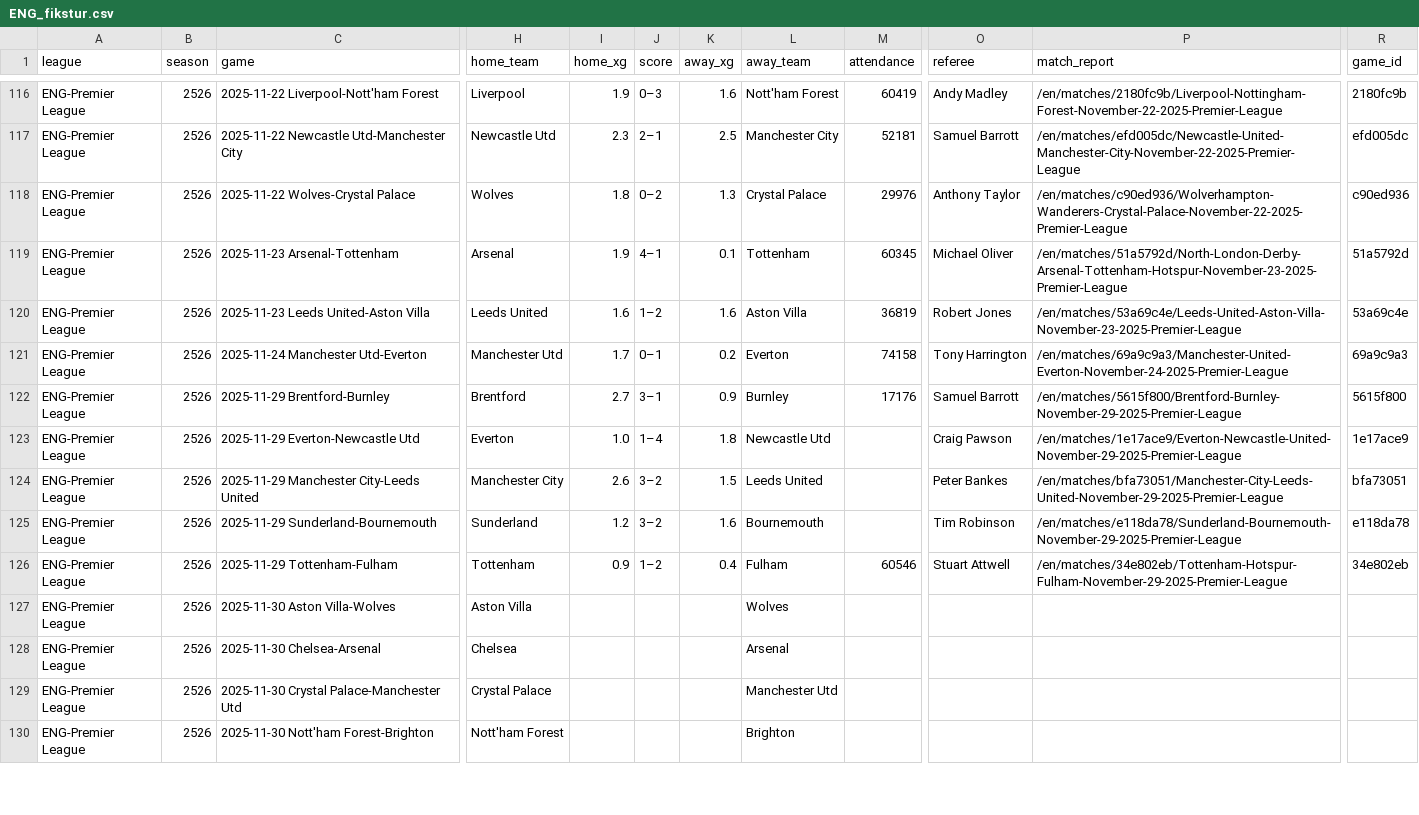
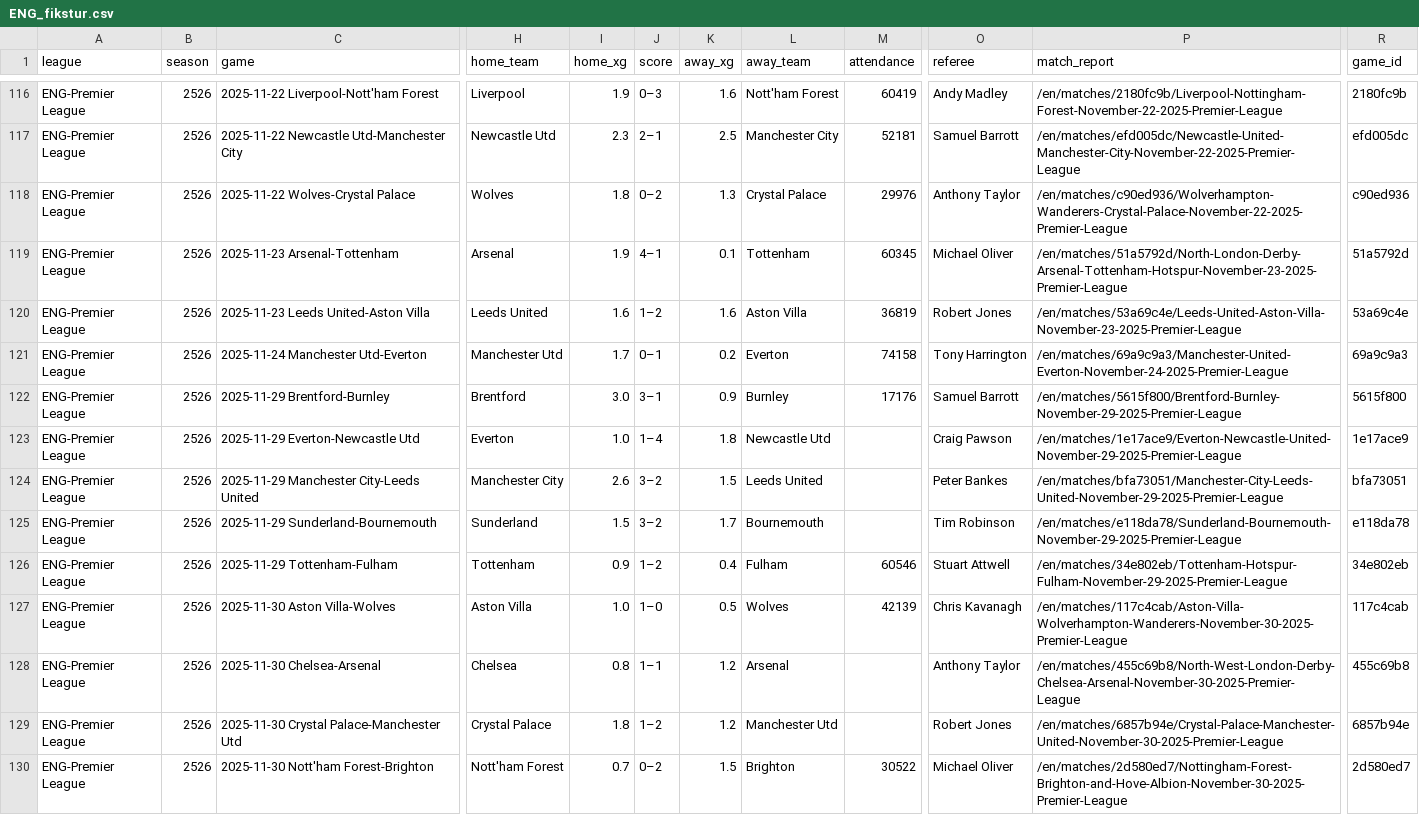
Before and after one commit to incisemih/cebindeki-iddaa-robotu, a CSV file: data/ENG_fikstur.csv, drawn as a sheet; only a part is shown, gaps mark what is left out; the diff covers the shown part only; the diff names each change by its address in the sheet, - before the commit and + after, or states it on an @@ line.

```diff
--- a/data/ENG_fikstur.csv
+++ b/data/ENG_fikstur.csv
-I122 (home_xg): 2.7
+I122 (home_xg): 3.0
-I125 (home_xg): 1.2
+I125 (home_xg): 1.5
-K125 (away_xg): 1.6
+K125 (away_xg): 1.7
-I127 (home_xg): (empty)
+I127 (home_xg): 1.0
-J127 (score): (empty)
+J127 (score): 1–0
-K127 (away_xg): (empty)
+K127 (away_xg): 0.5
-M127 (attendance): (empty)
+M127 (attendance): 42139
-O127 (referee): (empty)
+O127 (referee): Chris Kavanagh
-P127 (match_report): (empty)
+P127 (match_report): /en/matches/117c4cab/Aston-Villa-Wolverhampton-Wanderers-November-30-2025-Premier-League
-R127 (game_id): (empty)
+R127 (game_id): 117c4cab
-I128 (home_xg): (empty)
+I128 (home_xg): 0.8
-J128 (score): (empty)
+J128 (score): 1–1
-K128:K129 (away_xg): (empty)
+K128:K129 (away_xg): 1.2
-O128 (referee): (empty)
+O128 (referee): Anthony Taylor
-P128 (match_report): (empty)
+P128 (match_report): /en/matches/455c69b8/North-West-London-Derby-Chelsea-Arsenal-November-30-2025-Premier-League
-R128 (game_id): (empty)
+R128 (game_id): 455c69b8
-I129 (home_xg): (empty)
+I129 (home_xg): 1.8
-J129 (score): (empty)
+J129 (score): 1–2
-O129 (referee): (empty)
+O129 (referee): Robert Jones
-P129 (match_report): (empty)
+P129 (match_report): /en/matches/6857b94e/Crystal-Palace-Manchester-United-November-30-2025-Premier-League
-R129 (game_id): (empty)
+R129 (game_id): 6857b94e
-I130 (home_xg): (empty)
+I130 (home_xg): 0.7
-J130 (score): (empty)
+J130 (score): 0–2
-K130 (away_xg): (empty)
+K130 (away_xg): 1.5
-M130 (attendance): (empty)
+M130 (attendance): 30522
-O130 (referee): (empty)
+O130 (referee): Michael Oliver
-P130 (match_report): (empty)
+P130 (match_report): /en/matches/2d580ed7/Nottingham-Forest-Brighton-and-Hove-Albion-November-30-2025-Premier-League
-R130 (game_id): (empty)
+R130 (game_id): 2d580ed7
```
Also changed, not shown: 6 edited cells elsewhere in this file, data/ESP_fikstur.csv, data/FRA_shooting.csv, 12 other files.
